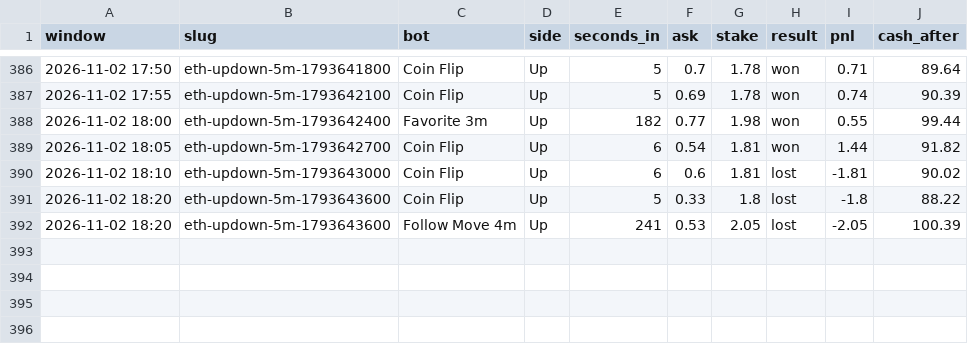
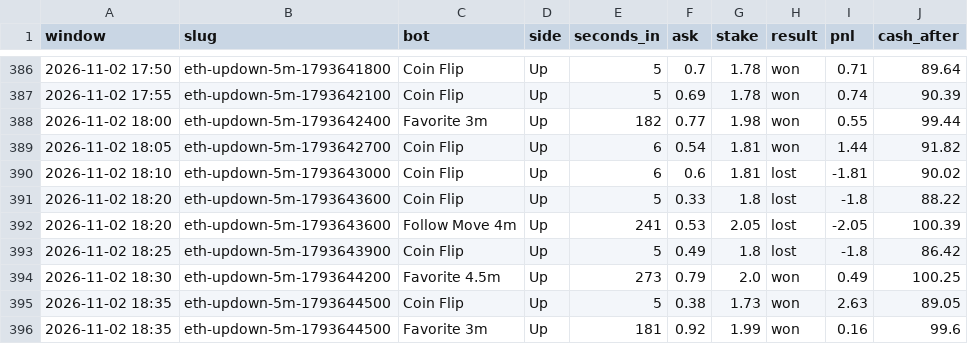
Before and after one commit to skeatonbeat-bot/bot-lab, a CSV file: live/bets_5min_ETH.csv, drawn as a sheet; only a part is shown, gaps mark what is left out; the diff names each change by its address in the sheet, - before the commit and + after, or states it on an @@ line.

```diff
--- a/live/bets_5min_ETH.csv
+++ b/live/bets_5min_ETH.csv
+row 393: 2026-11-02 18:25 | eth-updown-5m-1793643900 | Coin Flip | Up | 5 | 0.49 | 1.8 | lost | -1.8 | 86.42
+row 394: 2026-11-02 18:30 | eth-updown-5m-1793644200 | Favorite 4.5m | Up | 273 | 0.79 | 2.0 | won | 0.49 | 100.25
+row 395: 2026-11-02 18:35 | eth-updown-5m-1793644500 | Coin Flip | Up | 5 | 0.38 | 1.73 | won | 2.63 | 89.05
+row 396: 2026-11-02 18:35 | eth-updown-5m-1793644500 | Favorite 3m | Up | 181 | 0.92 | 1.99 | won | 0.16 | 99.6
```
Also changed, not shown: live/bets_5min.csv, live/bets_5min_DOGE.csv, 12 other files.
